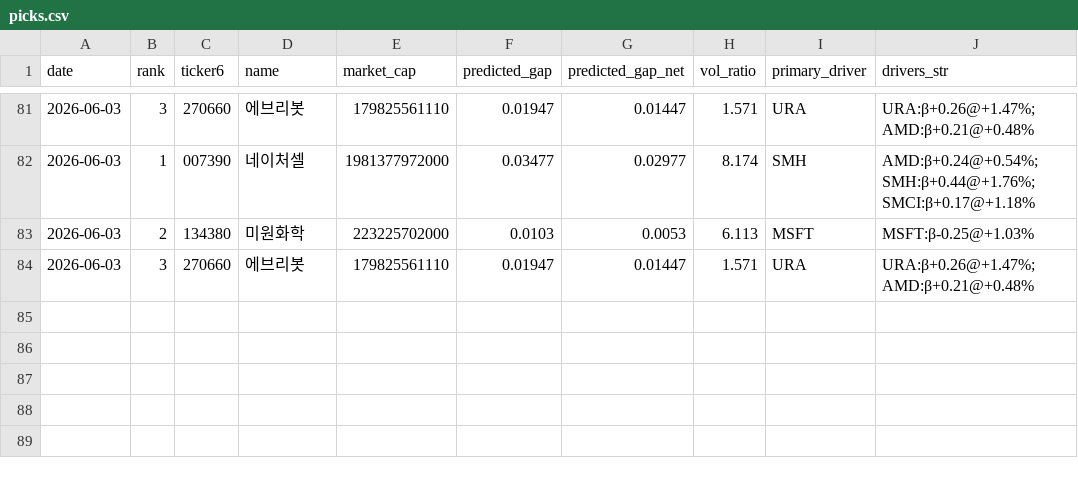
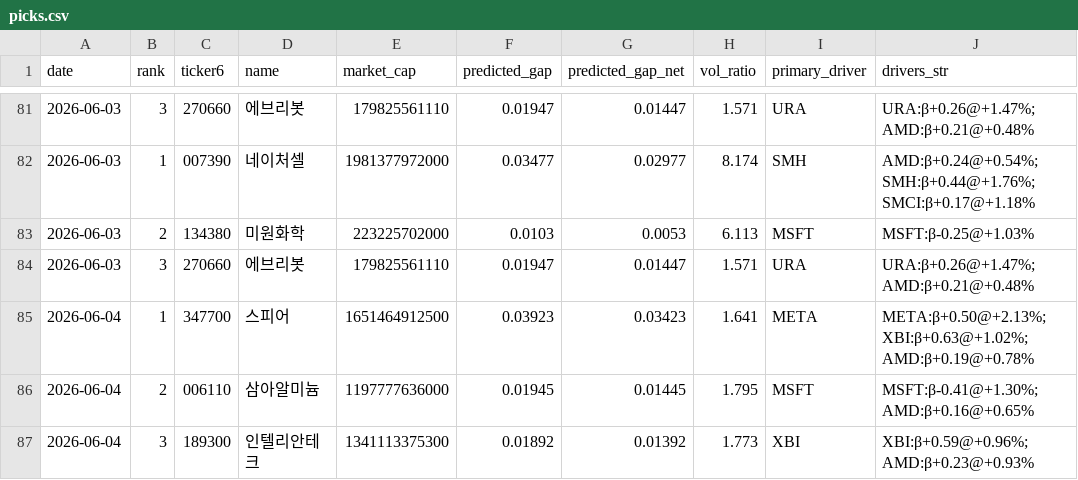
Before and after one commit to melingo-o/danta-screener, a CSV file: data/journal/picks.csv, drawn as a sheet; only a part is shown, gaps mark what is left out; the diff names each change by its address in the sheet, - before the commit and + after, or states it on an @@ line.

```diff
--- a/data/journal/picks.csv
+++ b/data/journal/picks.csv
+row 85: 2026-06-04 | 1 | 347700 | 스피어 | 1651464912500 | 0.03923 | 0.03423 | 1.641 | META | META:β+0.50@+2.13%; XBI:β+0.63@+1.02%; AMD:β+0.19@+0.78%
+row 86: 2026-06-04 | 2 | 006110 | 삼아알미늄 | 1197777636000 | 0.01945 | 0.01445 | 1.795 | MSFT | MSFT:β-0.41@+1.30%; AMD:β+0.16@+0.65%
+row 87: 2026-06-04 | 3 | 189300 | 인텔리안테크 | 1341113375300 | 0.01892 | 0.01392 | 1.773 | XBI | XBI:β+0.59@+0.96%; AMD:β+0.23@+0.93%
```
Also changed, not shown: data/daily_indicators.csv.
